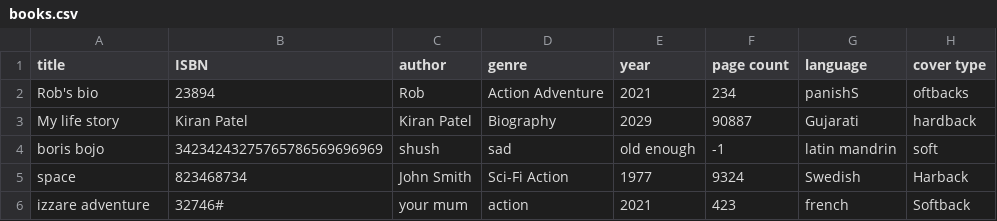
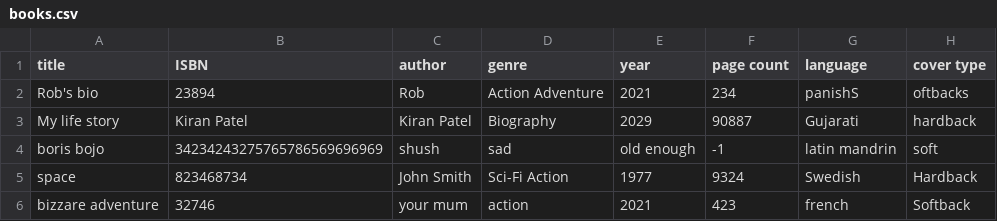
Before and after one commit to Chaitran77/LibrarySystem, a CSV file: books.csv, drawn as a sheet.

```diff
--- a/books.csv
+++ b/books.csv
@@ -4,3 +4,3 @@ My life story,Kiran Patel,Kiran Patel,Biography,2029,90887,Gujarati,hardback
 boris bojo,34234243275765786569696969,shush,sad,old enough,-1,latin mandrin,soft
-space ,823468734,John Smith,Sci-Fi Action,1977,9324,Swedish,Harback
-izzare adventure,32746#,your mum,action,2021,423,french,Softback
+space ,823468734,John Smith,Sci-Fi Action,1977,9324,Swedish,Hardback
+bizzare adventure,32746,your mum,action,2021,423,french,Softback
```
Also changed, not shown: 1 other file.
